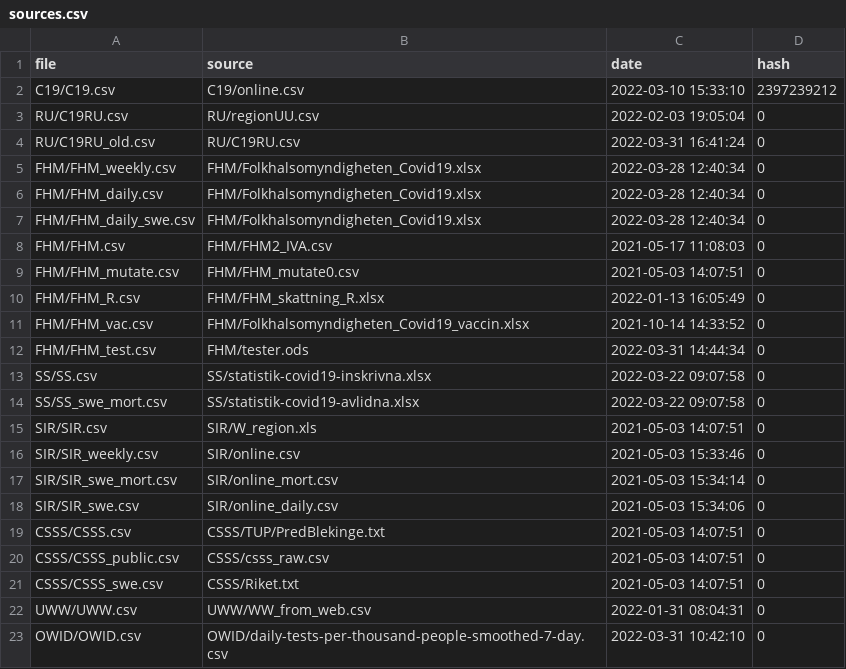
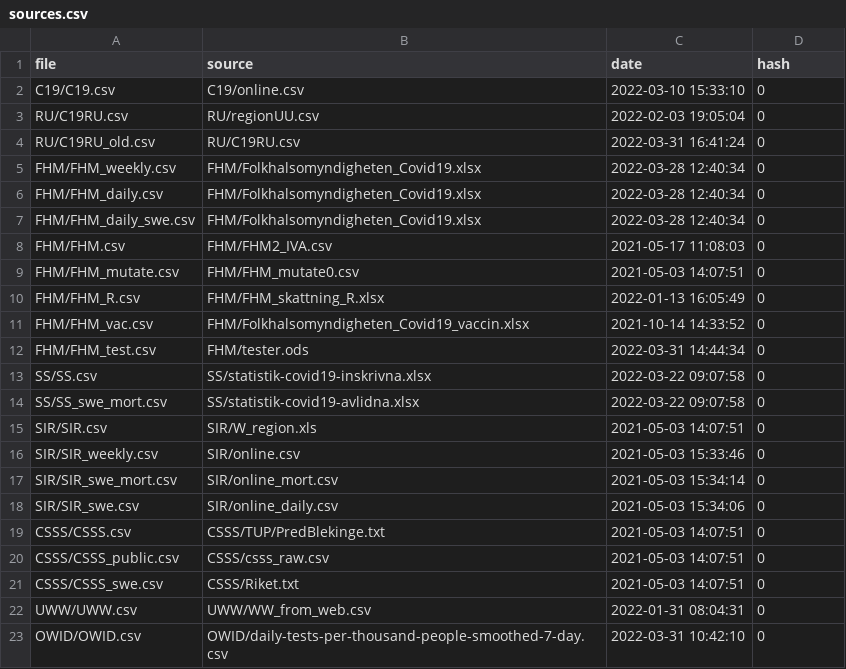
Before and after one commit to robineriksson/Bayesian-Monitoring-of-COVID-19-in-Sweden, a CSV file: data/sources/sources.csv, drawn as a sheet.

```diff
--- a/data/sources/sources.csv
+++ b/data/sources/sources.csv
@@ -1,3 +1,3 @@
 file,source,date,hash
-C19/C19.csv,C19/online.csv,2022-03-10 15:33:10,2397239212
+C19/C19.csv,C19/online.csv,2022-03-10 15:33:10,0
 RU/C19RU.csv,RU/regionUU.csv,2022-02-03 19:05:04,0
```
Also changed, not shown: 10 other files.
